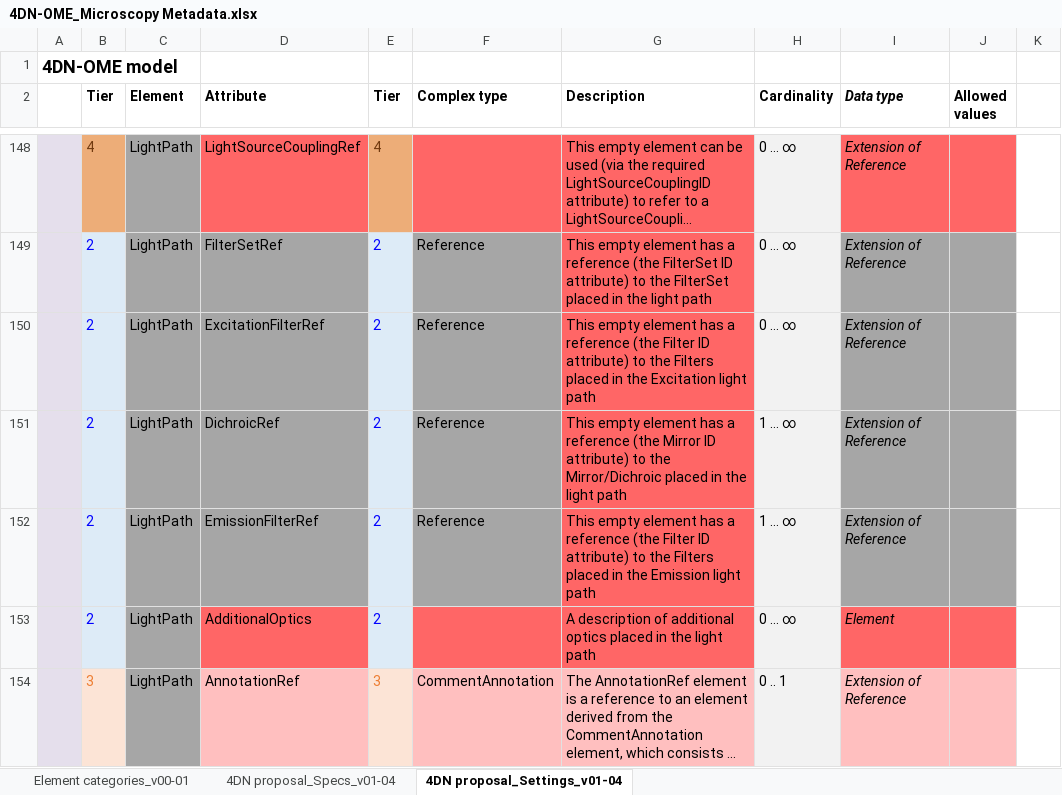
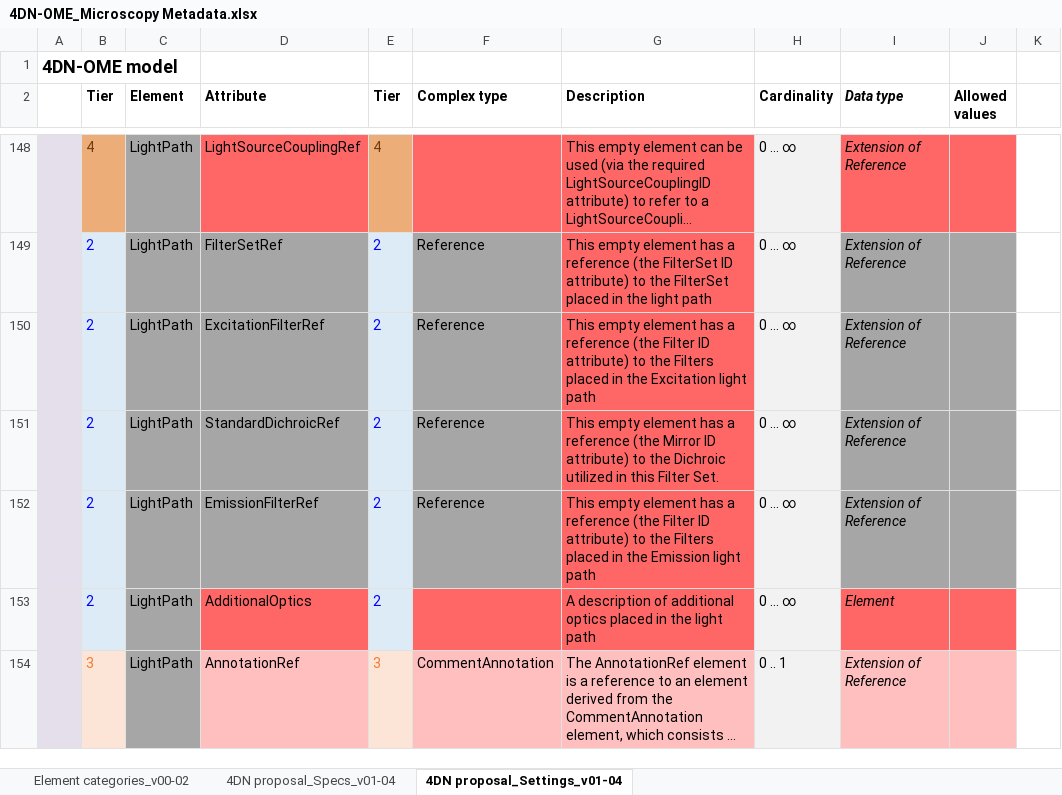
Before and after one commit to WU-BIMAC/NBOMicroscopyMetadataSpecs, an Excel workbook: Model/in progress/v01-04/4DN-OME_Microscopy Metadata.xlsx, sheet 4DN proposal_Settings_v01-04, drawn as a sheet; only a part is shown, gaps mark what is left out; long unchanged cells end in …; values as stored, in another font and other column widths than the file's, no borders; the diff names each change by its address in the sheet, - before the commit and + after, or states it on an @@ line.

Commit message:
Added Dichroic specialization
Added Dichroic specialization to StandardDichroic Additional Dichroic

```diff
--- a/Model/in progress/v01-04/4DN-OME_Microscopy Metadata.xlsx (sheet 4DN proposal_Settings_v01-04)
+++ b/Model/in progress/v01-04/4DN-OME_Microscopy Metadata.xlsx (sheet 4DN proposal_Settings_v01-04)
-sheet tab: Element categories_v00-01
+sheet tab: Element categories_v00-02
-D151 (Attribute): DichroicRef
+D151 (Attribute): StandardDichroicRef
-G151 (Description): …to the Mirror/Dichroic placed in the light path
+G151 (Description): …to the Dichroic utilized in this Filter Set.
-H151:H152 (Cardinality): 1 … ∞
+H151:H152 (Cardinality): 0 … ∞
```
Also changed, not shown: sheet Element categories_v00-02, sheet 4DN proposal_Specs_v01-04, 5 other files.
